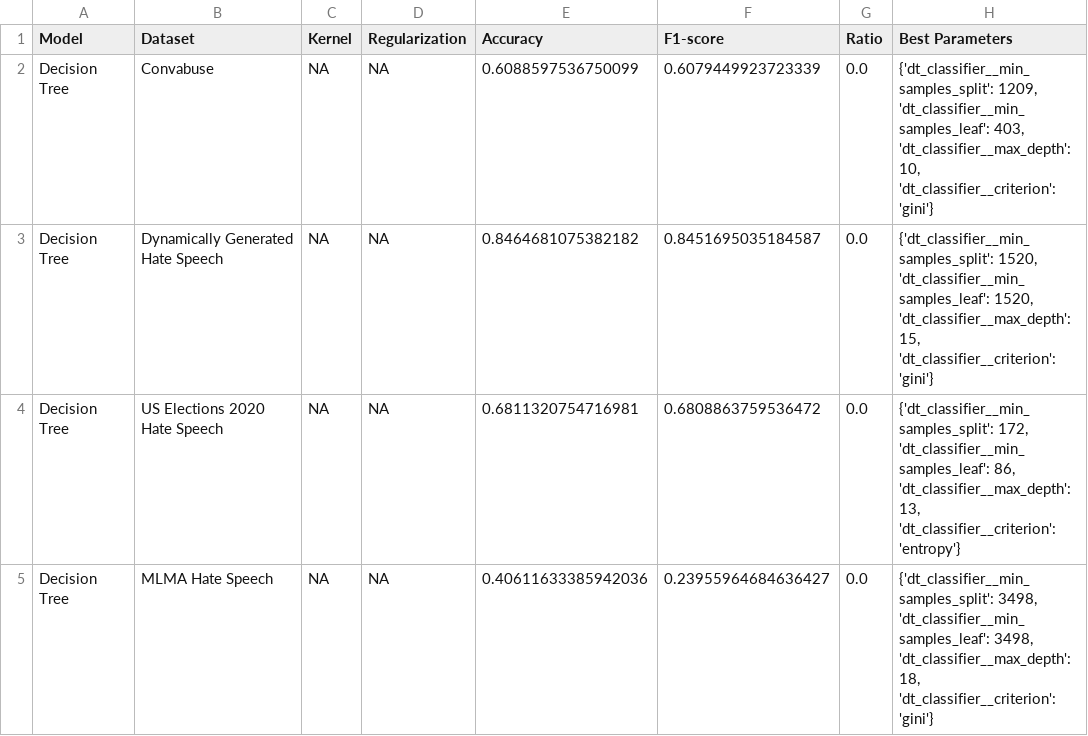
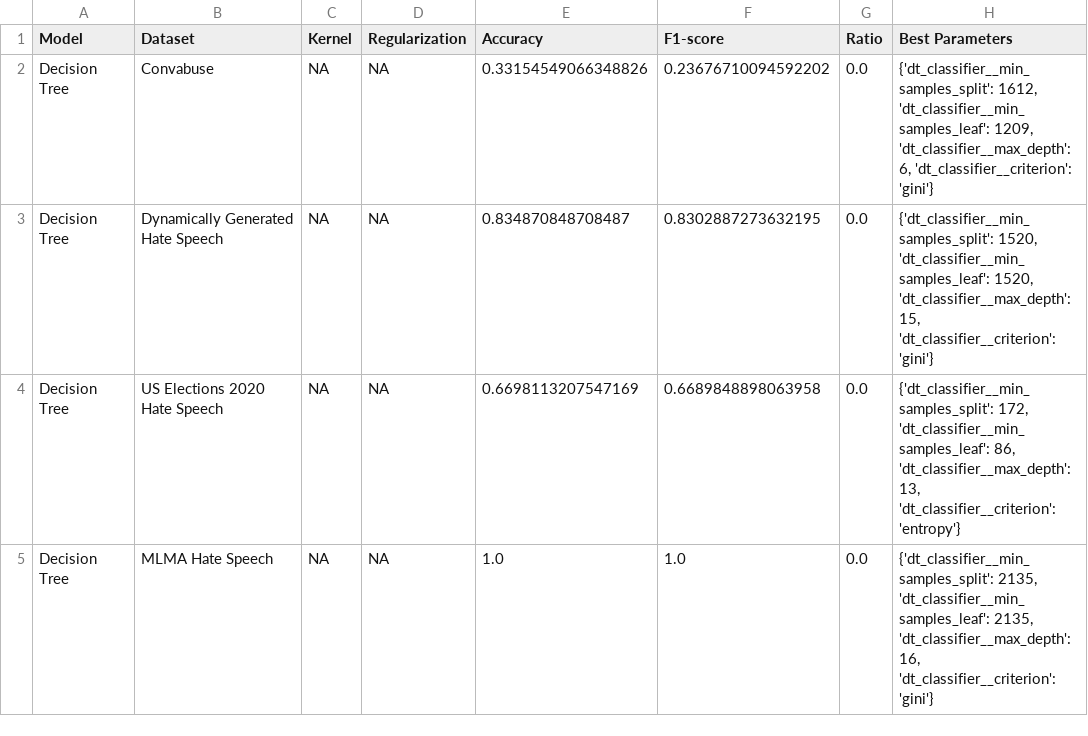
Before and after one commit to cfornesa/political_polarization, a CSV file: results/model6_dt-classification-summary.csv, drawn as a sheet.

```diff
--- a/results/model6_dt-classification-summary.csv
+++ b/results/model6_dt-classification-summary.csv
@@ -1,5 +1,5 @@
 Model,Dataset,Kernel,Regularization,Accuracy,F1-score,Ratio,Best Parameters
-Decision Tree,Convabuse,NA,NA,0.6088597536750099,0.6079449923723339,0.0,"{'dt_classifier__min_samples_split': 1209, 'dt_classifier__min_samples_leaf': 403, 'dt_classifier__max_depth': 10, 'dt_classifier__criterion': 'gini'}"
-Decision Tree,Dynamically Generated Hate Speech,NA,NA,0.8464681075382182,0.8451695035184587,0.0,"{'dt_classifier__min_samples_split': 1520, 'dt_classifier__min_samples_leaf': 1520, 'dt_classifier__max_depth': 15, 'dt_classifier__criterion': 'gini'}"
-Decision Tree,US Elections 2020 Hate Speech,NA,NA,0.6811320754716981,0.6808863759536472,0.0,"{'dt_classifier__min_samples_split': 172, 'dt_classifier__min_samples_leaf': 86, 'dt_classifier__max_depth': 13, 'dt_classifier__criterion': 'entropy'}"
-Decision Tree,MLMA Hate Speech,NA,NA,0.40611633385942036,0.23955964684636427,0.0,"{'dt_classifier__min_samples_split': 3498, 'dt_classifier__min_samples_leaf': 3498, 'dt_classifier__max_depth': 18, 'dt_classifier__criterion': 'gini'}"
+Decision Tree,Convabuse,NA,NA,0.33154549066348826,0.23676710094592202,0.0,"{'dt_classifier__min_samples_split': 1612, 'dt_classifier__min_samples_leaf': 1209, 'dt_classifier__max_depth': 6, 'dt_classifier__criterion': 'gini'}"
+Decision Tree,Dynamically Generated Hate Speech,NA,NA,0.834870848708487,0.8302887273632195,0.0,"{'dt_classifier__min_samples_split': 1520, 'dt_classifier__min_samples_leaf': 1520, 'dt_classifier__max_depth': 15, 'dt_classifier__criterion': 'gini'}"
+Decision Tree,US Elections 2020 Hate Speech,NA,NA,0.6698113207547169,0.6689848898063958,0.0,"{'dt_classifier__min_samples_split': 172, 'dt_classifier__min_samples_leaf': 86, 'dt_classifier__max_depth': 13, 'dt_classifier__criterion': 'entropy'}"
+Decision Tree,MLMA Hate Speech,NA,NA,1.0,1.0,0.0,"{'dt_classifier__min_samples_split': 2135, 'dt_classifier__min_samples_leaf': 2135, 'dt_classifier__max_depth': 16, 'dt_classifier__criterion': 'gini'}"
```
Also changed, not shown: results/classification_results.csv, results/model2_feature-regularization-summary.csv, 53 other files.
